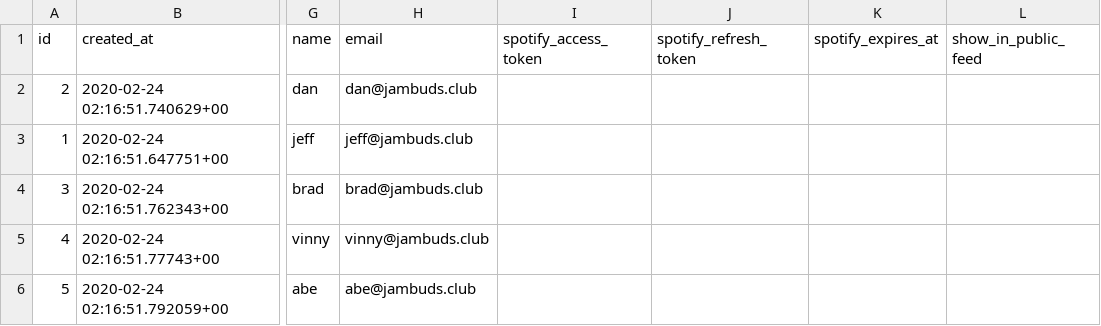
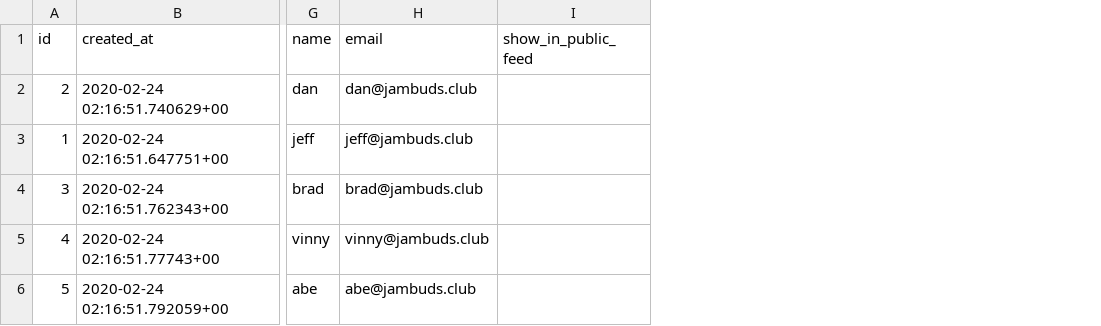
Before and after one commit to thomasboyt/jam-buds, a CSV file: spec/data/users.csv, drawn as a sheet; only a part is shown, gaps mark what is left out; the diff names each change by its address in the sheet, - before the commit and + after, or states it on an @@ line.

Commit message:
DB: Remove Spotify credential columns & table

```diff
--- a/spec/data/users.csv
+++ b/spec/data/users.csv
-column I (spotify_access_token), empty
-column J (spotify_refresh_token), empty
-column K (spotify_expires_at), empty
```
Also changed, not shown: 1 other file.
